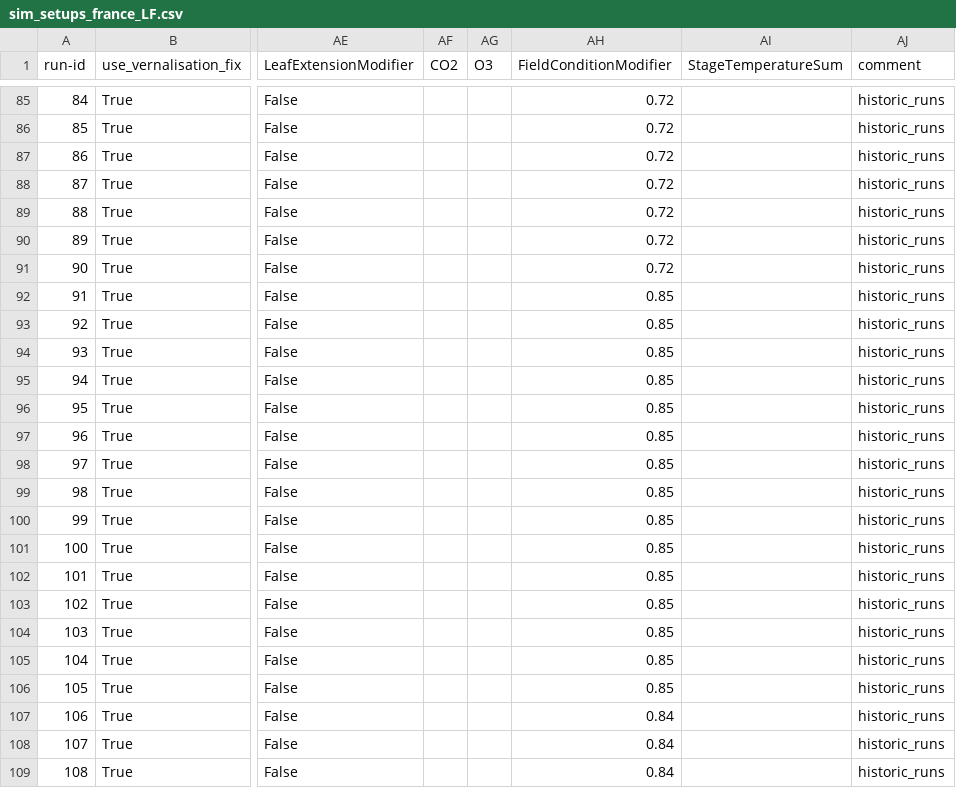
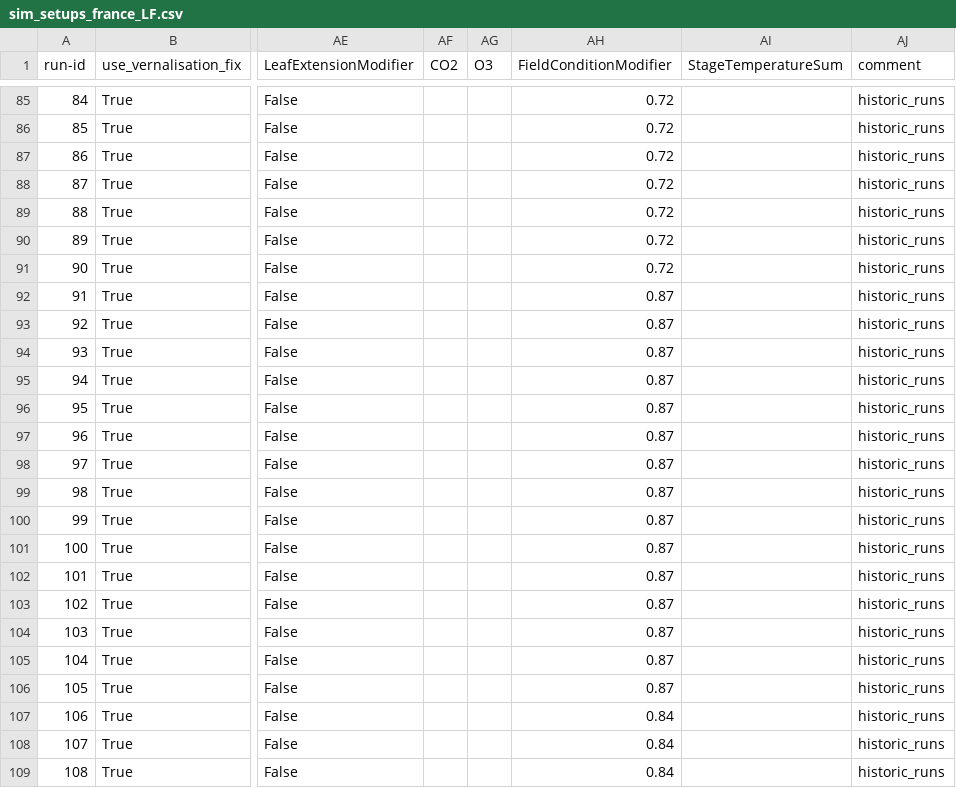
Before and after one commit to zalf-rpm/switch, a CSV file: sim_setups_france_LF.csv, drawn as a sheet; only a part is shown, gaps mark what is left out; the diff names each change by its address in the sheet, - before the commit and + after, or states it on an @@ line.

Commit message:
Update sim_setups_france_LF.csv

```diff
--- a/sim_setups_france_LF.csv
+++ b/sim_setups_france_LF.csv
-AH92:AH106 (FieldConditionModifier): 0.85
+AH92:AH106 (FieldConditionModifier): 0.87
```
